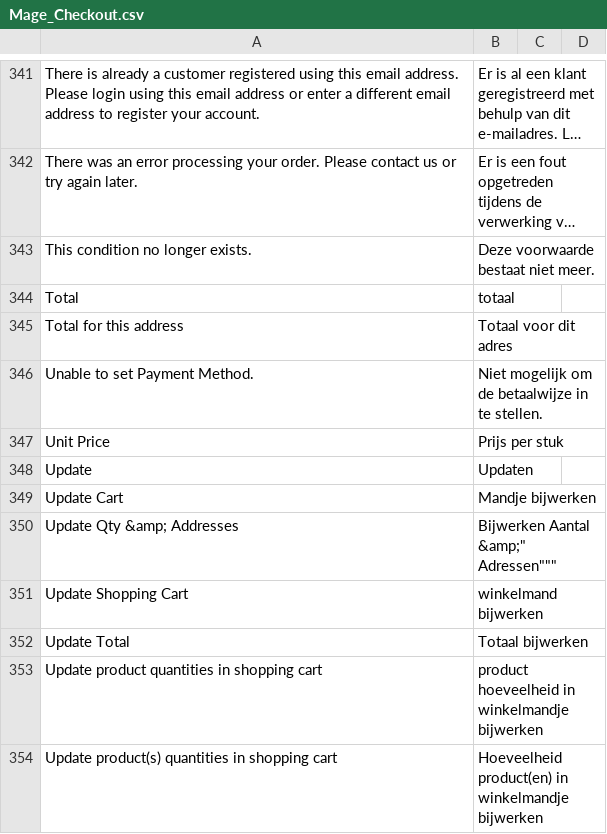
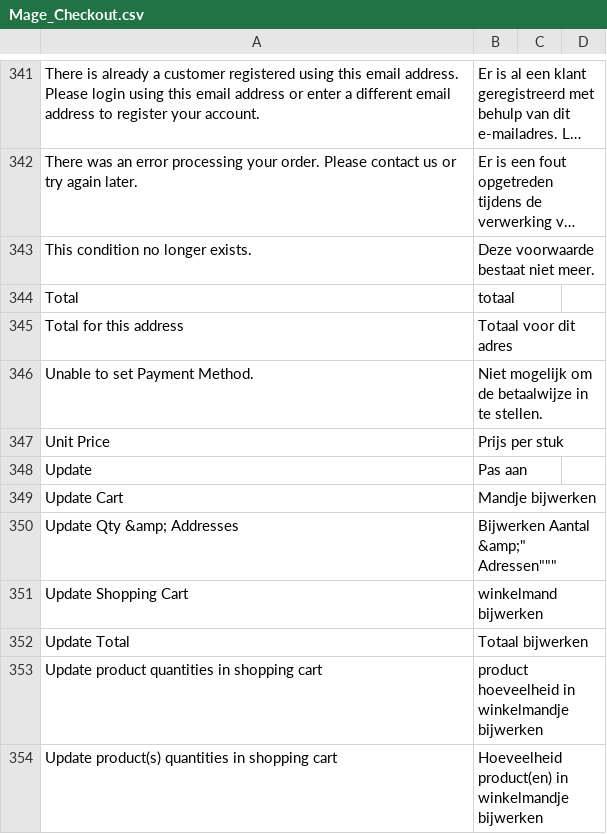
Before and after one commit to Brainworx/Magento, a CSV file: app/locale/nl_NL/Mage_Checkout.csv, drawn as a sheet; only a part is shown, gaps mark what is left out; long unchanged cells end in ….

```diff
--- a/app/locale/nl_NL/Mage_Checkout.csv
+++ b/app/locale/nl_NL/Mage_Checkout.csv
@@ -347,3 +347,3 @@
 "Unit Price","Prijs per stuk"
-"Update","Updaten"
+"Update","Pas aan"
 "Update Cart","Mandje bijwerken"
```
Also changed, not shown: 3 other files.
